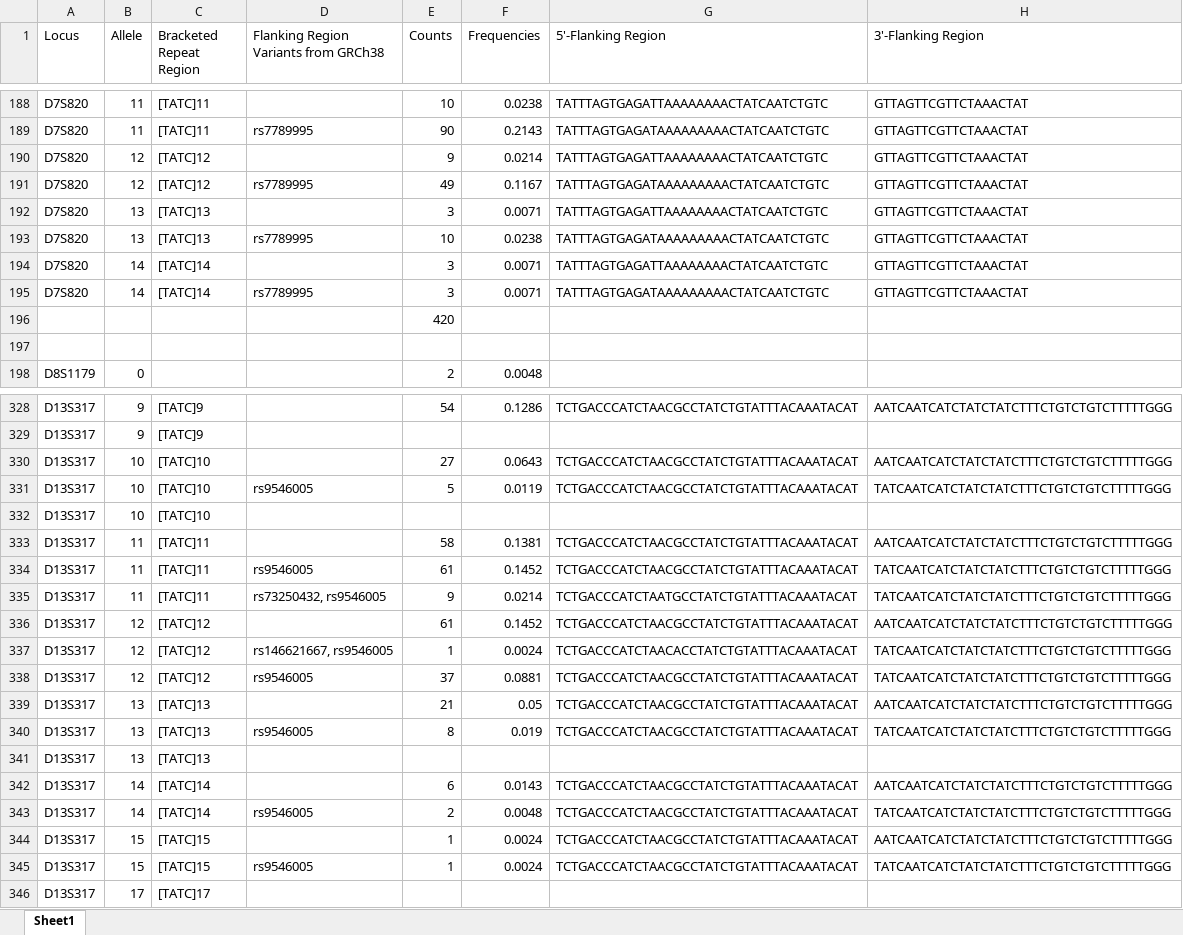
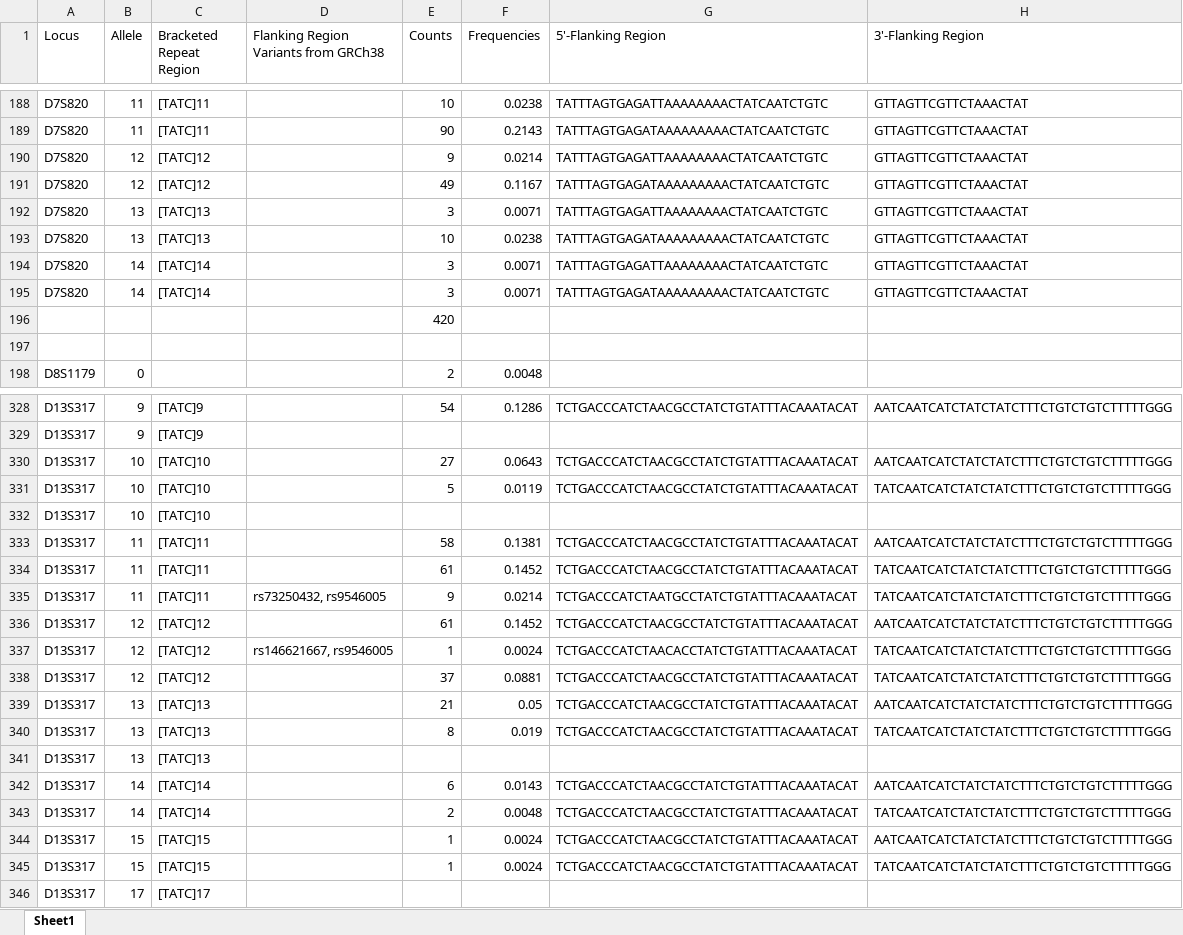
Before and after one commit to Lujza44/bakalarka, an Excel workbook: data/Table_S1.xlsx, sheet Sheet1, drawn as a sheet; only a part is shown, gaps mark what is left out; values as stored, in another font and other column widths than the file's, no borders; the diff covers the shown part only; the diff names each change by its address in the sheet, - before the commit and + after, or states it on an @@ line.

```diff
--- a/data/Table_S1.xlsx (sheet Sheet1)
+++ b/data/Table_S1.xlsx (sheet Sheet1)
-D189: rs7789995
+D189: (empty)
-D191: rs7789995
+D191: (empty)
-D193: rs7789995
+D193: (empty)
-D195: rs7789995
+D195: (empty)
-D331: rs9546005
+D331: (empty)
-D334: rs9546005
+D334: (empty)
-D338: rs9546005
+D338: (empty)
-D340: rs9546005
+D340: (empty)
-D343: rs9546005
+D343: (empty)
-D345: rs9546005
+D345: (empty)
```
Also changed, not shown: 24 edited cells elsewhere in this sheet, 7 other files.
